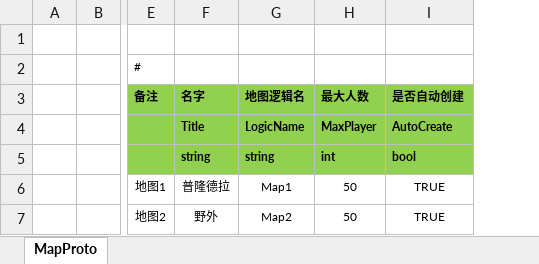
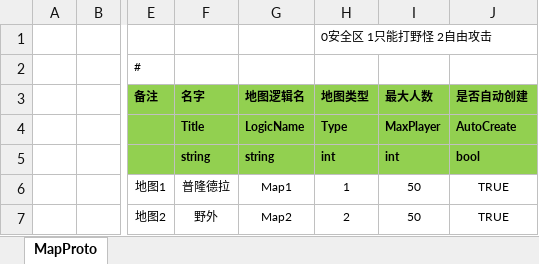
Before and after one commit to classdraw/ETMMO, an Excel workbook: ET-release8.1/Unity/Assets/Config/Excel/MapConfig.xlsx, sheet MapProto, drawn as a sheet; only a part is shown, gaps mark what is left out; values as stored, in another font and other column widths than the file's, no borders; the diff names each change by its address in the sheet, - before the commit and + after, or states it on an @@ line.

```diff
--- a/ET-release8.1/Unity/Assets/Config/Excel/MapConfig.xlsx (sheet MapProto)
+++ b/ET-release8.1/Unity/Assets/Config/Excel/MapConfig.xlsx (sheet MapProto)
+column H (地图类型), row 1: 0安全区 1只能打野怪 2自由攻击; rows 4-7: Type | int | 1 | 2
```
Also changed, not shown: 18 other files.
